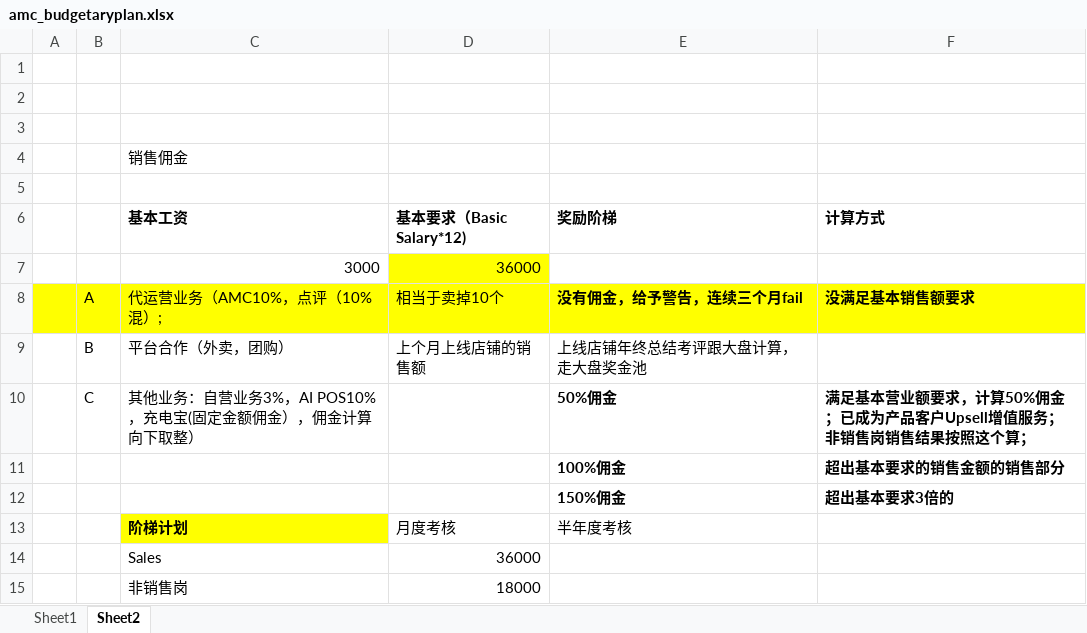
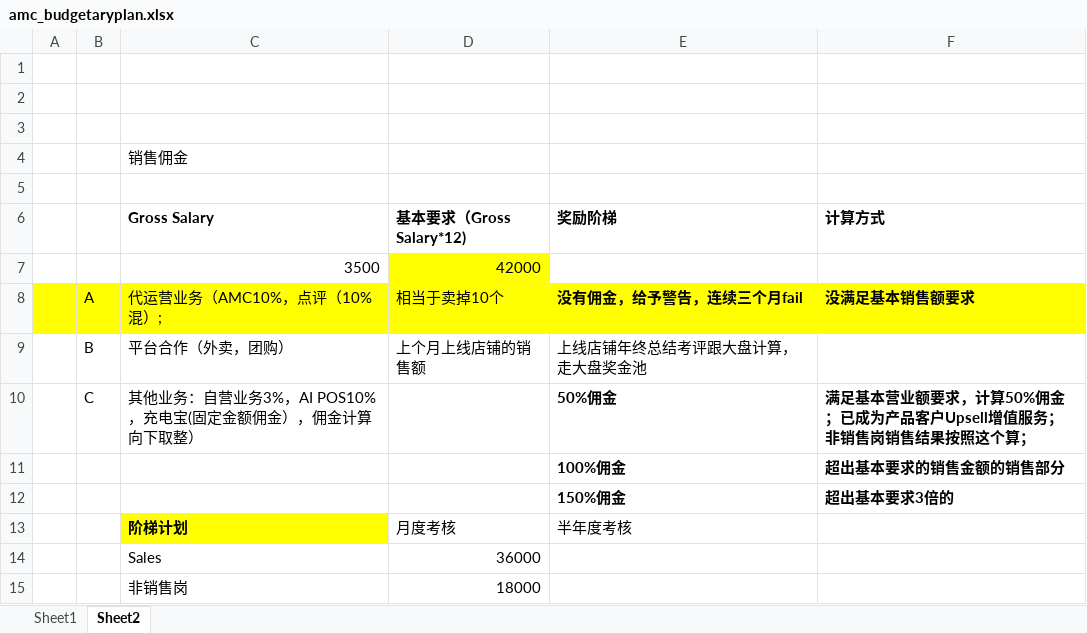
Before and after one commit to alextiannus/amc-kanban, an Excel workbook: amc_budgetaryplan.xlsx, sheet Sheet2, drawn as a sheet; values as stored, in another font and other column widths than the file's, no borders; removed rows and columns are numbered as before the commit, all else as after; the diff names each change by its address in the sheet, - before the commit and + after, or states it on an @@ line.

```diff
--- a/amc_budgetaryplan.xlsx (sheet Sheet2)
+++ b/amc_budgetaryplan.xlsx (sheet Sheet2)
-C6: 基本工资
+C6: Gross Salary
-D6: 基本要求（Basic Salary*12)
+D6: 基本要求（Gross Salary*12)
-row 7:  |  | 3000 | 36000
+row 7:  |  | 3500 | 42000
```
Also changed, not shown: 1 other file.
